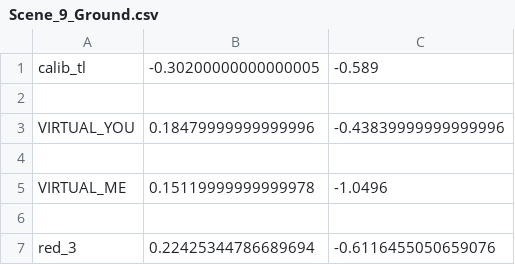
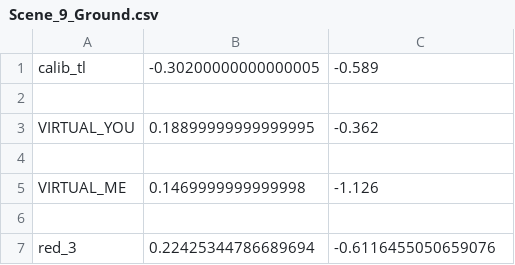
Before and after one commit to gauravmm/Brown-Honors-Thesis, a CSV file: Code/Incremental Parser/Batch_2069005/Batch_2069005/Scene_9_Ground.csv, drawn as a sheet; only a part is shown.

```diff
--- a/Code/Incremental Parser/Batch_2069005/Batch_2069005/Scene_9_Ground.csv
+++ b/Code/Incremental Parser/Batch_2069005/Batch_2069005/Scene_9_Ground.csv
@@ -2,5 +2,5 @@ calib_tl,-0.30200000000000005,-0.589
 
-VIRTUAL_YOU,0.18479999999999996,-0.43839999999999996
+VIRTUAL_YOU,0.18899999999999995,-0.362
 
-VIRTUAL_ME,0.15119999999999978,-1.0496
+VIRTUAL_ME,0.1469999999999998,-1.126
 
```
Also changed, not shown: Code/Incremental Parser/Batch_2069005/Batch_2069005/Scene_7_Ground.csv, Code/Incremental Parser/Batch_2069005/Batch_2069005/Scene_8_Ground.csv, 24 other files.
